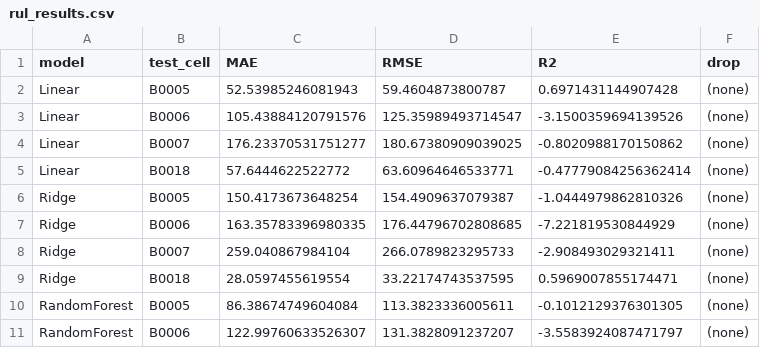
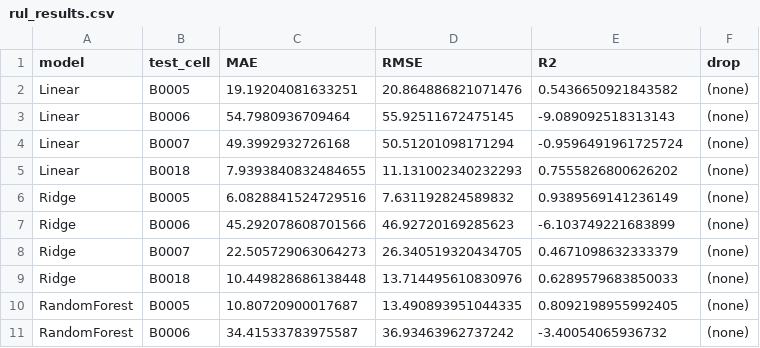
Before and after one commit to atul-upadhyay-7/SGE, a CSV file: data/processed/rul_results.csv, drawn as a sheet; only a part is shown; the diff covers the shown part only.

```diff
--- a/data/processed/rul_results.csv
+++ b/data/processed/rul_results.csv
@@ -1,11 +1,11 @@
 model,test_cell,MAE,RMSE,R2,drop
-Linear,B0005,52.53985246081943,59.4604873800787,0.6971431144907428,(none)
-Linear,B0006,105.43884120791576,125.35989493714547,-3.1500359694139526,(none)
-Linear,B0007,176.23370531751277,180.67380909039025,-0.8020988170150862,(none)
-Linear,B0018,57.6444622522772,63.60964646533771,-0.47779084256362414,(none)
-Ridge,B0005,150.4173673648254,154.4909637079387,-1.0444979862810326,(none)
-Ridge,B0006,163.35783396980335,176.44796702808685,-7.221819530844929,(none)
-Ridge,B0007,259.040867984104,266.0789823295733,-2.908493029321411,(none)
-Ridge,B0018,28.0597455619554,33.22174743537595,0.5969007855174471,(none)
-RandomForest,B0005,86.38674749604084,113.3823336005611,-0.1012129376301305,(none)
-RandomForest,B0006,122.99760633526307,131.3828091237207,-3.5583924087471797,(none)
+Linear,B0005,19.19204081633251,20.864886821071476,0.5436650921843582,(none)
+Linear,B0006,54.7980936709464,55.92511672475145,-9.089092518313143,(none)
+Linear,B0007,49.3992932726168,50.51201098171294,-0.9596491961725724,(none)
+Linear,B0018,7.9393840832484655,11.131002340232293,0.7555826800626202,(none)
+Ridge,B0005,6.0828841524729516,7.631192824589832,0.9389569141236149,(none)
+Ridge,B0006,45.292078608701566,46.92720169285623,-6.103749221683899,(none)
+Ridge,B0007,22.505729063064273,26.340519320434705,0.4671098632333379,(none)
+Ridge,B0018,10.449828686138448,13.714495610830976,0.6289579683850033,(none)
+RandomForest,B0005,10.80720900017687,13.490893951044335,0.8092198955992405,(none)
+RandomForest,B0006,34.41533783975587,36.93463962737242,-3.40054065936732,(none)
```
Also changed, not shown: 66 edited cells elsewhere in this file, data/processed/rul_null_baselines.csv, data/processed/soh_bias_report.csv, 42 other files.
